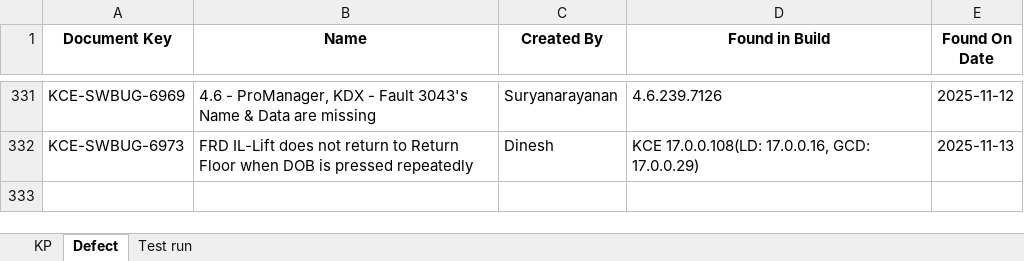
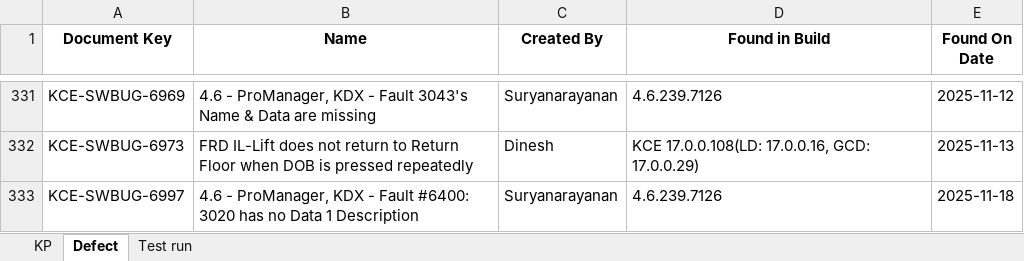
Before and after one commit to DineshGoverthanan/KCE_KPI, an Excel workbook: kp_data.xlsx, sheet Defect, drawn as a sheet; only a part is shown, gaps mark what is left out; values as stored, in another font and other column widths than the file's, no borders; the diff names each change by its address in the sheet, - before the commit and + after, or states it on an @@ line.

```diff
--- a/kp_data.xlsx (sheet Defect)
+++ b/kp_data.xlsx (sheet Defect)
+row 333: KCE-SWBUG-6997 | 4.6 - ProManager, KDX - Fault #6400: 3020 has no Data 1 Description | Suryanarayanan | 4.6.239.7126 | 2025-11-18
```
Also changed, not shown: sheet Test run, sheet KP, 12 other files.
